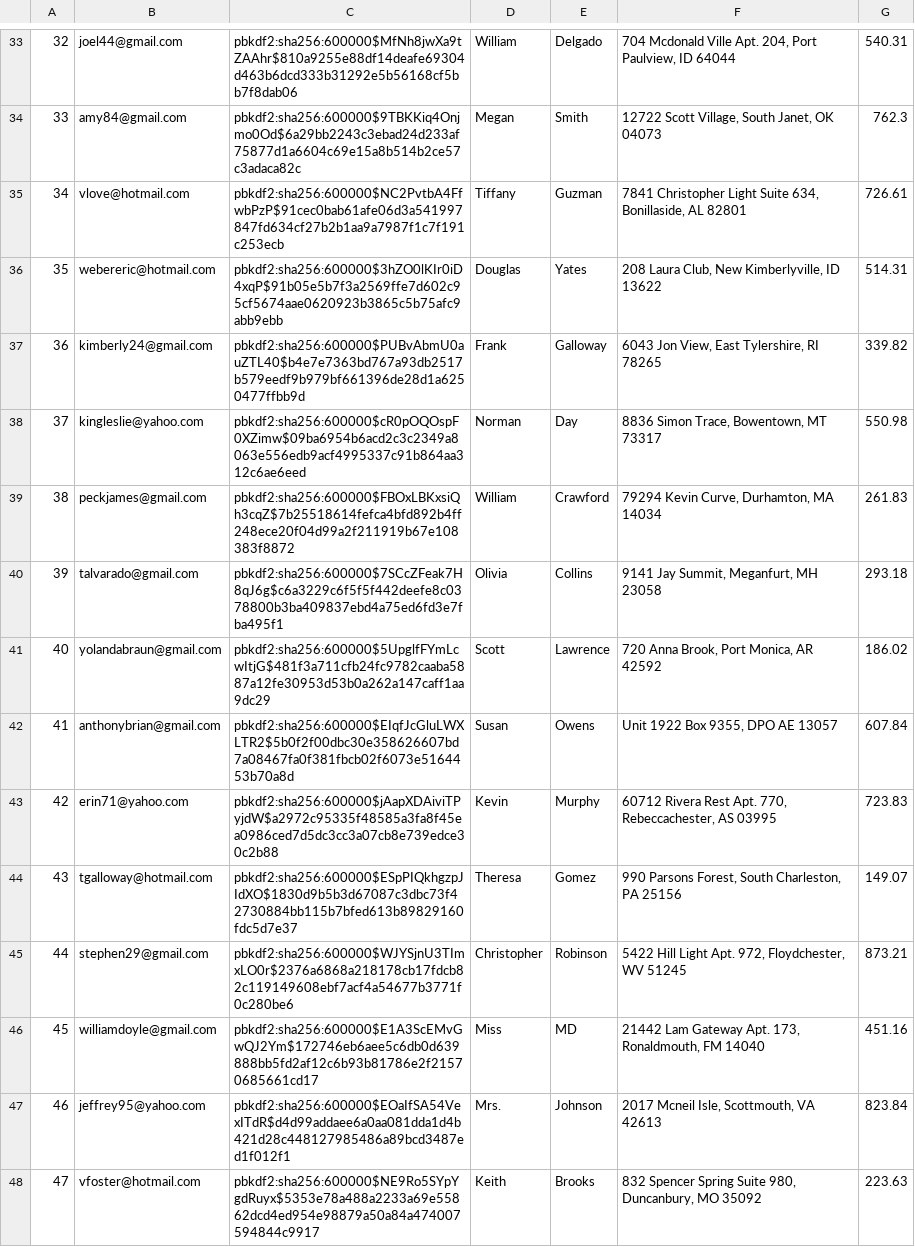
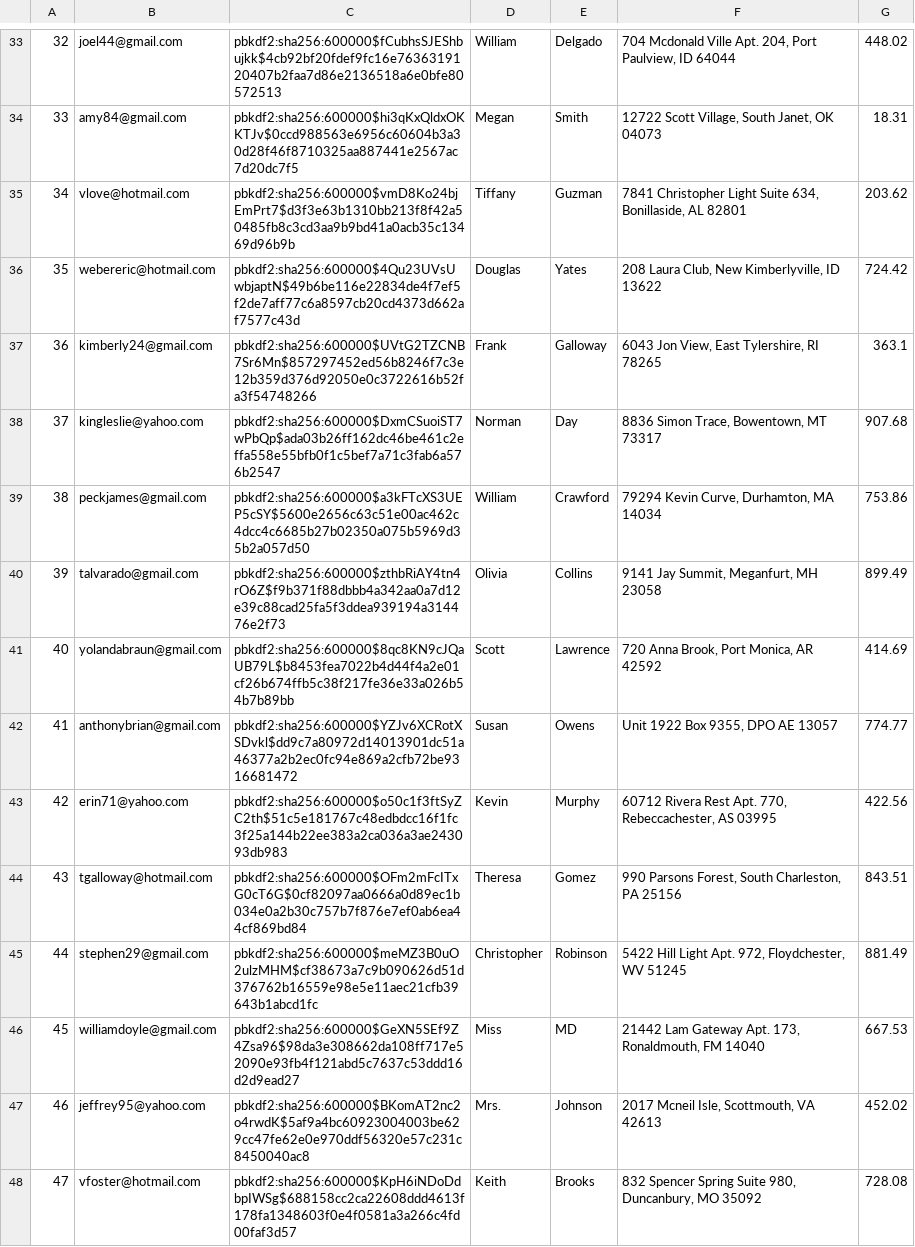
Before and after one commit to alinadang/mini-amazon, a CSV file: db/generated/Users.csv, drawn as a sheet; only a part is shown, gaps mark what is left out; the diff covers the shown part only; the diff names each change by its address in the sheet, - before the commit and + after, or states it on an @@ line.

```diff
--- a/db/generated/Users.csv
+++ b/db/generated/Users.csv
-C33: pbkdf2:sha256:600000$MfNh8jwXa9tZAAhr$810a9255e88df14deafe69304d463b6dcd333b31292e5b56168cf5bb7f8dab06
+C33: pbkdf2:sha256:600000$fCubhsSJEShbujkk$4cb92bf20fdef9fc16e7636319120407b2faa7d86e2136518a6e0bfe80572513
-G33: 540.31
+G33: 448.02
-C34: pbkdf2:sha256:600000$9TBKKiq4Onjmo0Od$6a29bb2243c3ebad24d233af75877d1a6604c69e15a8b514b2ce57c3adaca82c
+C34: pbkdf2:sha256:600000$hi3qKxQldxOKKTJv$0ccd988563e6956c60604b3a30d28f46f8710325aa887441e2567ac7d20dc7f5
-G34: 762.3
+G34: 18.31
-C35: pbkdf2:sha256:600000$NC2PvtbA4FfwbPzP$91cec0bab61afe06d3a541997847fd634cf27b2b1aa9a7987f1c7f191c253ecb
+C35: pbkdf2:sha256:600000$vmD8Ko24bjEmPrt7$d3f3e63b1310bb213f8f42a50485fb8c3cd3aa9b9bd41a0acb35c13469d96b9b
-G35: 726.61
+G35: 203.62
-C36: pbkdf2:sha256:600000$3hZO0lKIr0iD4xqP$91b05e5b7f3a2569ffe7d602c95cf5674aae0620923b3865c5b75afc9abb9ebb
+C36: pbkdf2:sha256:600000$4Qu23UVsUwbjaptN$49b6be116e22834de4f7ef5f2de7aff77c6a8597cb20cd4373d662af7577c43d
-G36: 514.31
+G36: 724.42
-C37: pbkdf2:sha256:600000$PUBvAbmU0auZTL40$b4e7e7363bd767a93db2517b579eedf9b979bf661396de28d1a6250477ffbb9d
+C37: pbkdf2:sha256:600000$UVtG2TZCNB7Sr6Mn$857297452ed56b8246f7c3e12b359d376d92050e0c3722616b52fa3f54748266
-G37: 339.82
+G37: 363.1
-C38: pbkdf2:sha256:600000$cR0pOQOspF0XZimw$09ba6954b6acd2c3c2349a8063e556edb9acf4995337c91b864aa312c6ae6eed
+C38: pbkdf2:sha256:600000$DxmCSuoiST7wPbQp$ada03b26ff162dc46be461c2effa558e55bfb0f1c5bef7a71c3fab6a576b2547
-G38: 550.98
+G38: 907.68
-C39: pbkdf2:sha256:600000$FBOxLBKxsiQh3cqZ$7b25518614fefca4bfd892b4ff248ece20f04d99a2f211919b67e108383f8872
+C39: pbkdf2:sha256:600000$a3kFTcXS3UEP5cSY$5600e2656c63c51e00ac462c4dcc4c6685b27b02350a075b5969d35b2a057d50
-G39: 261.83
+G39: 753.86
-C40: pbkdf2:sha256:600000$7SCcZFeak7H8qJ6g$c6a3229c6f5f5f442deefe8c0378800b3ba409837ebd4a75ed6fd3e7fba495f1
+C40: pbkdf2:sha256:600000$zthbRiAY4tn4rO6Z$f9b371f88dbbb4a342aa0a7d12e39c88cad25fa5f3ddea939194a314476e2f73
-G40: 293.18
+G40: 899.49
-C41: pbkdf2:sha256:600000$5UpglfFYmLcwItjG$481f3a711cfb24fc9782caaba5887a12fe30953d53b0a262a147caff1aa9dc29
+C41: pbkdf2:sha256:600000$8qc8KN9cJQaUB79L$b8453fea7022b4d44f4a2e01cf26b674ffb5c38f217fe36e33a026b54b7b89bb
-G41: 186.02
+G41: 414.69
-C42: pbkdf2:sha256:600000$EIqfJcGluLWXLTR2$5b0f2f00dbc30e358626607bd7a08467fa0f381fbcb02f6073e5164453b70a8d
+C42: pbkdf2:sha256:600000$YZJv6XCRotXSDvkl$dd9c7a80972d14013901dc51a46377a2b2ec0fc94e869a2cfb72be9316681472
-G42: 607.84
+G42: 774.77
-C43: pbkdf2:sha256:600000$jAapXDAiviTPyjdW$a2972c95335f48585a3fa8f45ea0986ced7d5dc3cc3a07cb8e739edce30c2b88
+C43: pbkdf2:sha256:600000$o50c1f3ftSyZC2th$51c5e181767c48edbdcc16f1fc3f25a144b22ee383a2ca036a3ae243093db983
-G43: 723.83
+G43: 422.56
-C44: pbkdf2:sha256:600000$ESpPIQkhgzpJIdXO$1830d9b5b3d67087c3dbc73f42730884bb115b7bfed613b89829160fdc5d7e37
+C44: pbkdf2:sha256:600000$OFm2mFcITxG0cT6G$0cf82097aa0666a0d89ec1b034e0a2b30c757b7f876e7ef0ab6ea44cf869bd84
-G44: 149.07
+G44: 843.51
-C45: pbkdf2:sha256:600000$WJYSjnU3TImxLO0r$2376a6868a218178cb17fdcb82c119149608ebf7acf4a54677b3771f0c280be6
+C45: pbkdf2:sha256:600000$meMZ3B0uO2ulzMHM$cf38673a7c9b090626d51d376762b16559e98e5e11aec21cfb39643b1abcd1fc
-G45: 873.21
+G45: 881.49
-C46: pbkdf2:sha256:600000$E1A3ScEMvGwQJ2Ym$172746eb6aee5c6db0d639888bb5fd2af12c6b93b81786e2f21570685661cd17
+C46: pbkdf2:sha256:600000$GeXN5SEf9Z4Zsa96$98da3e308662da108ff717e52090e93fb4f121abd5c7637c53ddd16d2d9ead27
-G46: 451.16
+G46: 667.53
-C47: pbkdf2:sha256:600000$EOaIfSA54VexITdR$d4d99addaee6a0aa081dda1d4b421d28c448127985486a89bcd3487ed1f012f1
+C47: pbkdf2:sha256:600000$BKomAT2nc2o4rwdK$5af9a4bc60923004003be629cc47fe62e0e970ddf56320e57c231c8450040ac8
-G47: 823.84
+G47: 452.02
-C48: pbkdf2:sha256:600000$NE9Ro5SYpYgdRuyx$5353e78a488a2233a69e55862dcd4ed954e98879a50a84a474007594844c9917
+C48: pbkdf2:sha256:600000$KpH6iNDoDdbpIWSg$688158cc2ca22608ddd4613f178fa1348603f0e4f0581a3a266c4fd00faf3d57
-G48: 223.63
+G48: 728.08
```
Also changed, not shown: 168 edited cells elsewhere in this file, db/generated/CartItems.csv, db/generated/Inventory.csv, 16 other files.
